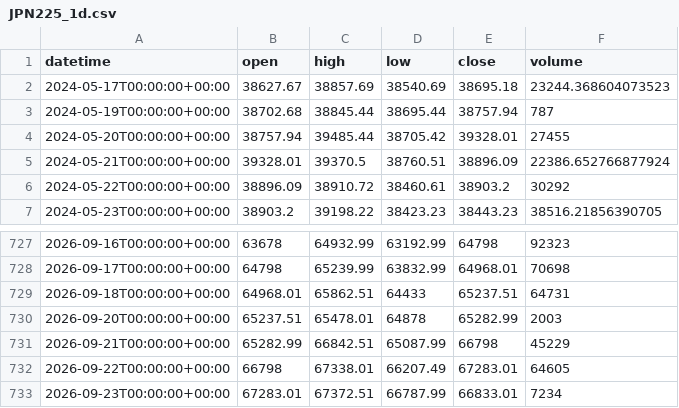
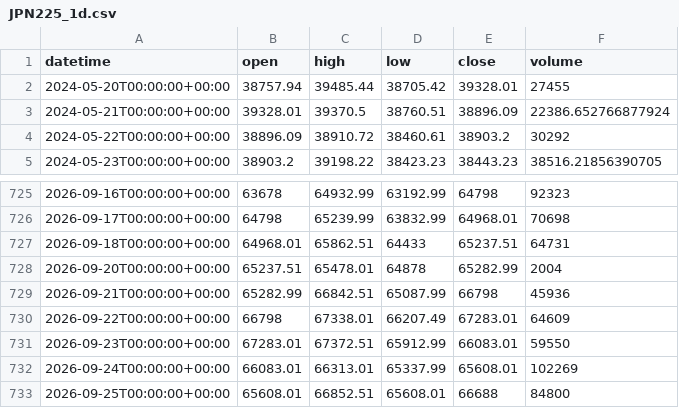
Before and after one commit to getdata-finance/jpn225-1d-ohlcv-index-historical-data, a CSV file: JPN225_1d.csv, drawn as a sheet; only a part is shown, gaps mark what is left out.

```diff
--- a/JPN225_1d.csv
+++ b/JPN225_1d.csv
@@ -1,4 +1,2 @@
 datetime,open,high,low,close,volume
-2024-05-17T00:00:00+00:00,38627.67,38857.69,38540.69,38695.18,23244.368604073523
-2024-05-19T00:00:00+00:00,38702.68,38845.44,38695.44,38757.94,787
 2024-05-20T00:00:00+00:00,38757.94,39485.44,38705.42,39328.01,27455
@@ -729,5 +727,7 @@ datetime,open,high,low,close,volume
 2026-09-18T00:00:00+00:00,64968.01,65862.51,64433,65237.51,64731
-2026-09-20T00:00:00+00:00,65237.51,65478.01,64878,65282.99,2003
-2026-09-21T00:00:00+00:00,65282.99,66842.51,65087.99,66798,45229
-2026-09-22T00:00:00+00:00,66798,67338.01,66207.49,67283.01,64605
-2026-09-23T00:00:00+00:00,67283.01,67372.51,66787.99,66833.01,7234
+2026-09-20T00:00:00+00:00,65237.51,65478.01,64878,65282.99,2004
+2026-09-21T00:00:00+00:00,65282.99,66842.51,65087.99,66798,45936
+2026-09-22T00:00:00+00:00,66798,67338.01,66207.49,67283.01,64609
+2026-09-23T00:00:00+00:00,67283.01,67372.51,65912.99,66083.01,59550
+2026-09-24T00:00:00+00:00,66083.01,66313.01,65337.99,65608.01,102269
+2026-09-25T00:00:00+00:00,65608.01,66852.51,65608.01,66688,84800
```
Also changed, not shown: 1 other file.
